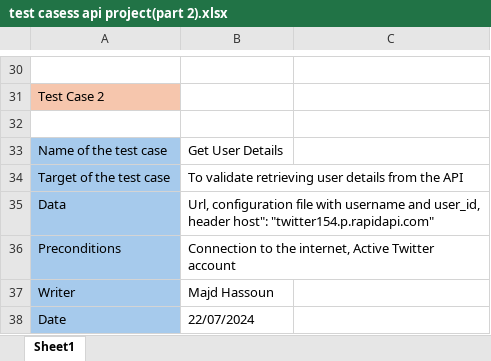
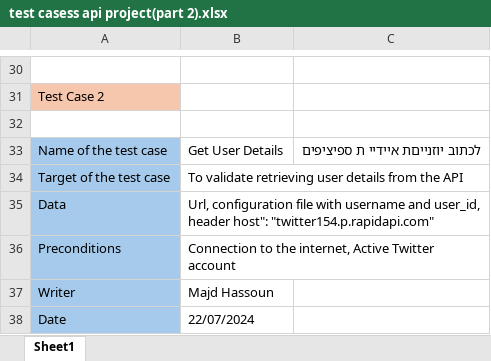
Before and after one commit to MajdHassoun/Automation_bootcamp, an Excel workbook: Final Project Part 2 (API)/test casess api project(part 2).xlsx, sheet Sheet1, drawn as a sheet; only a part is shown, gaps mark what is left out; values as stored, in another font and other column widths than the file's, no borders; the diff names each change by its address in the sheet, - before the commit and + after, or states it on an @@ line.

```diff
--- a/Final Project Part 2 (API)/test casess api project(part 2).xlsx (sheet Sheet1)
+++ b/Final Project Part 2 (API)/test casess api project(part 2).xlsx (sheet Sheet1)
-C33: (empty)
+C33: לכתוב יוזנייםת איידיי ת ספיציפים
```
Also changed, not shown: 16 other files.
